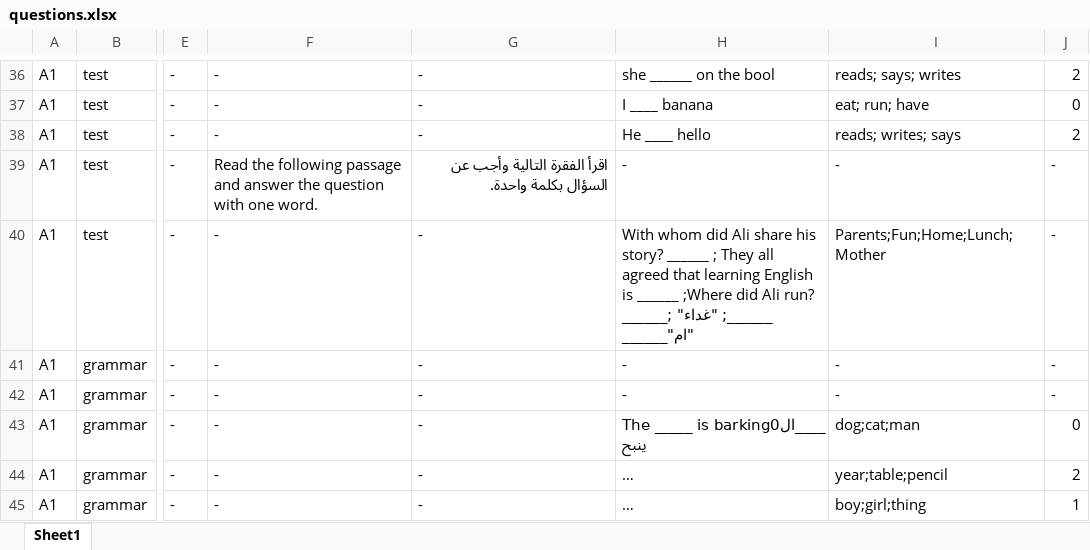
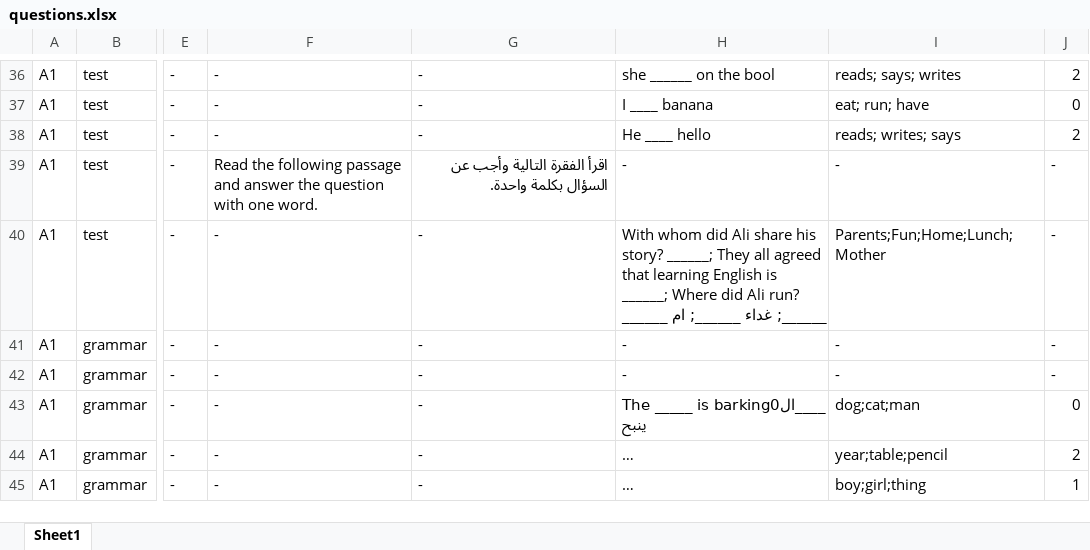
Before and after one commit to bigb45/az-english, an Excel workbook: assets/questions.xlsx, sheet Sheet1, drawn as a sheet; only a part is shown, gaps mark what is left out; long unchanged cells end in …; values as stored, in another font and other column widths than the file's, no borders; the diff names each change by its address in the sheet, - before the commit and + after, or states it on an @@ line.

```diff
--- a/assets/questions.xlsx (sheet Sheet1)
+++ b/assets/questions.xlsx (sheet Sheet1)
-H40: …his story? ______ ; They all agreed that learning English is ______ ;Where did Ali run? ______; "غداء" ;______ "ام"______
+H40: …his story? ______; They all agreed that learning English is ______; Where did Ali run? ______; غداء ______; ام ______
```
Also changed, not shown: 7 other files.
